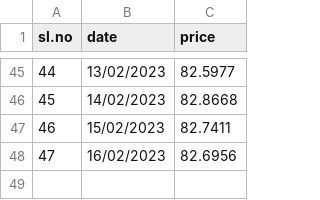
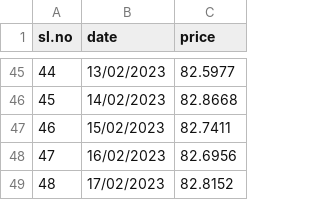
Before and after one commit to JahidFariz/ML-Training-Data, a CSV file: USD2INR.csv, drawn as a sheet; only a part is shown, gaps mark what is left out; the diff names each change by its address in the sheet, - before the commit and + after, or states it on an @@ line.

Commit message:
Update USD2INR.csv

```diff
--- a/USD2INR.csv
+++ b/USD2INR.csv
+row 49: 48 | 17/02/2023 | 82.8152
```
